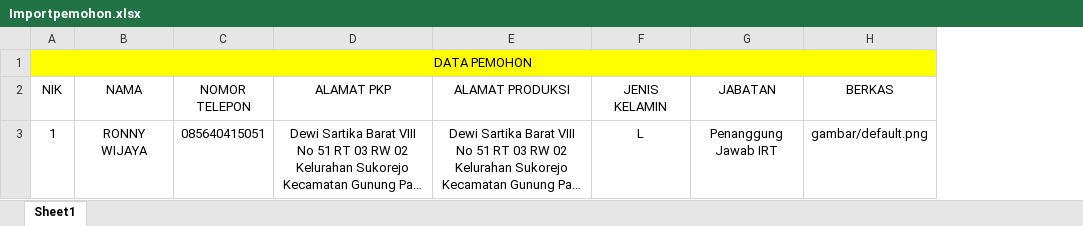
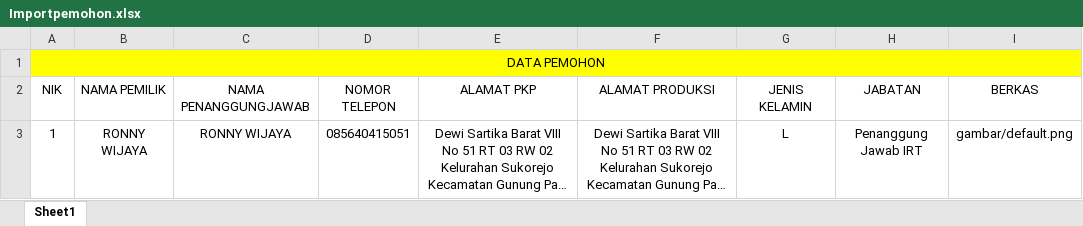
Before and after one commit to Adrian978/sidaf, an Excel workbook: file/Importpemohon.xlsx, sheet Sheet1, drawn as a sheet; long unchanged cells end in …; values as stored, in another font and other column widths than the file's, no borders; the diff names each change by its address in the sheet, - before the commit and + after, or states it on an @@ line.

```diff
--- a/file/Importpemohon.xlsx (sheet Sheet1)
+++ b/file/Importpemohon.xlsx (sheet Sheet1)
+column C (NAMA PENANGGUNGJAWAB), row 3: RONNY WIJAYA
-B2: NAMA
+B2: NAMA PEMILIK
```
Also changed, not shown: 19 other files.
